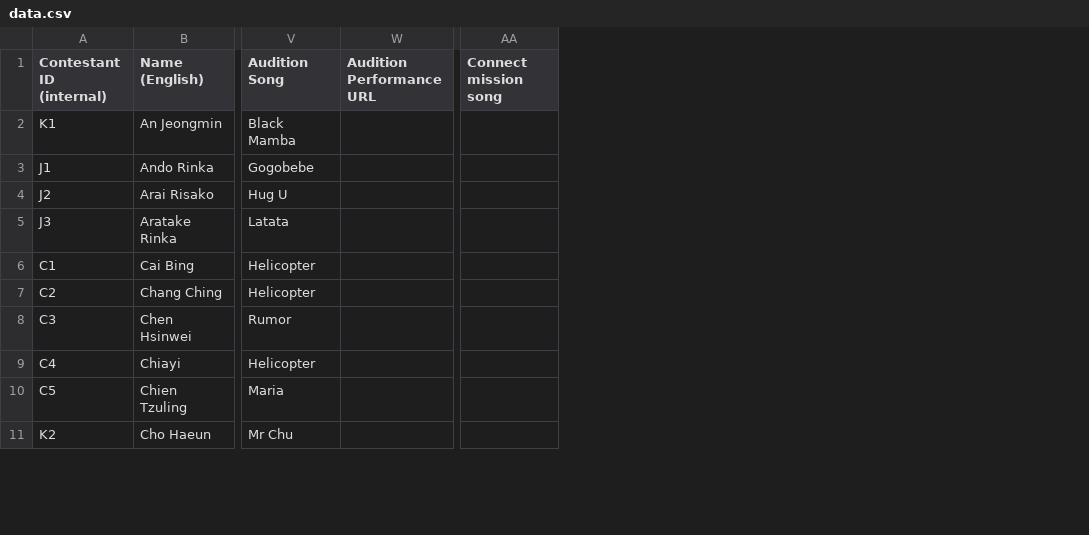
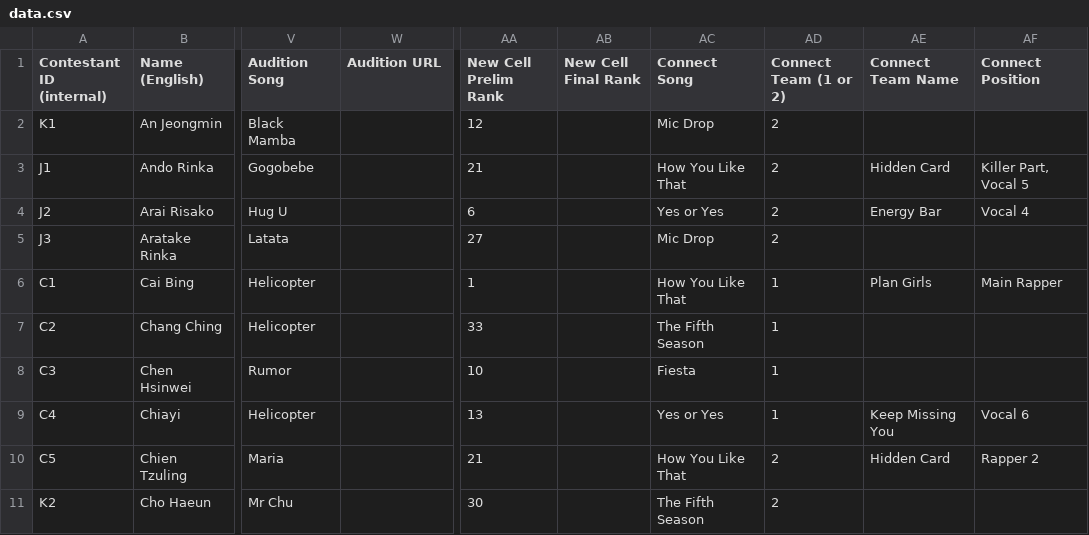
Before and after one commit to muffin-bit/gp999, a CSV file: data.csv, drawn as a sheet; only a part is shown, gaps mark what is left out; removed rows and columns are numbered as before the commit, all else as after; the diff names each change by its address in the sheet, - before the commit and + after, or states it on an @@ line.

Commit message:
update data.csv

```diff
--- a/data.csv
+++ b/data.csv
-column AA (Connect mission song), empty
+column AA (New Cell Prelim Rank), rows 2-11: 12 | 21 | 6 | 27 | 1 | 33 | 10 | 13 | 21 | 30
+column AB (New Cell Final Rank), empty
+column AC (Connect Song), rows 2-11: Mic Drop | How You Like That | Yes or Yes | Mic Drop | How You Like That | The Fifth Season | Fiesta | Yes or Yes | How You Like That | The Fifth Season
+column AD (Connect Team (1 or 2)), rows 2-11: 2 | 2 | 2 | 2 | 1 | 1 | 1 | 1 | 2 | 2
+column AE (Connect Team Name), rows 3-10: Hidden Card | Energy Bar |  | Plan Girls |  |  | Keep Missing You | Hidden Card
+column AF (Connect Position), rows 3-10: Killer Part, Vocal 5 | Vocal 4 |  | Main Rapper |  |  | Vocal 6 | Rapper 2
-W1: Audition Performance URL
+W1: Audition URL
```
